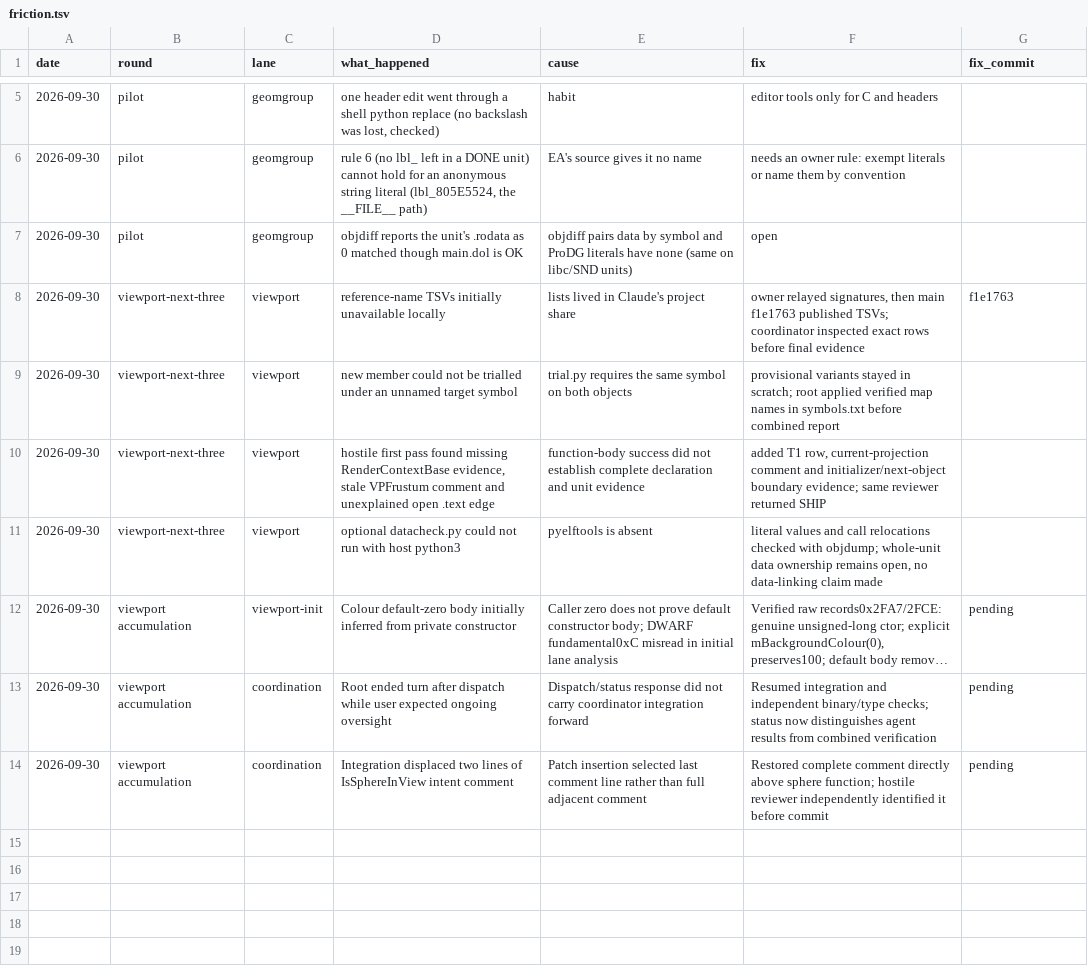
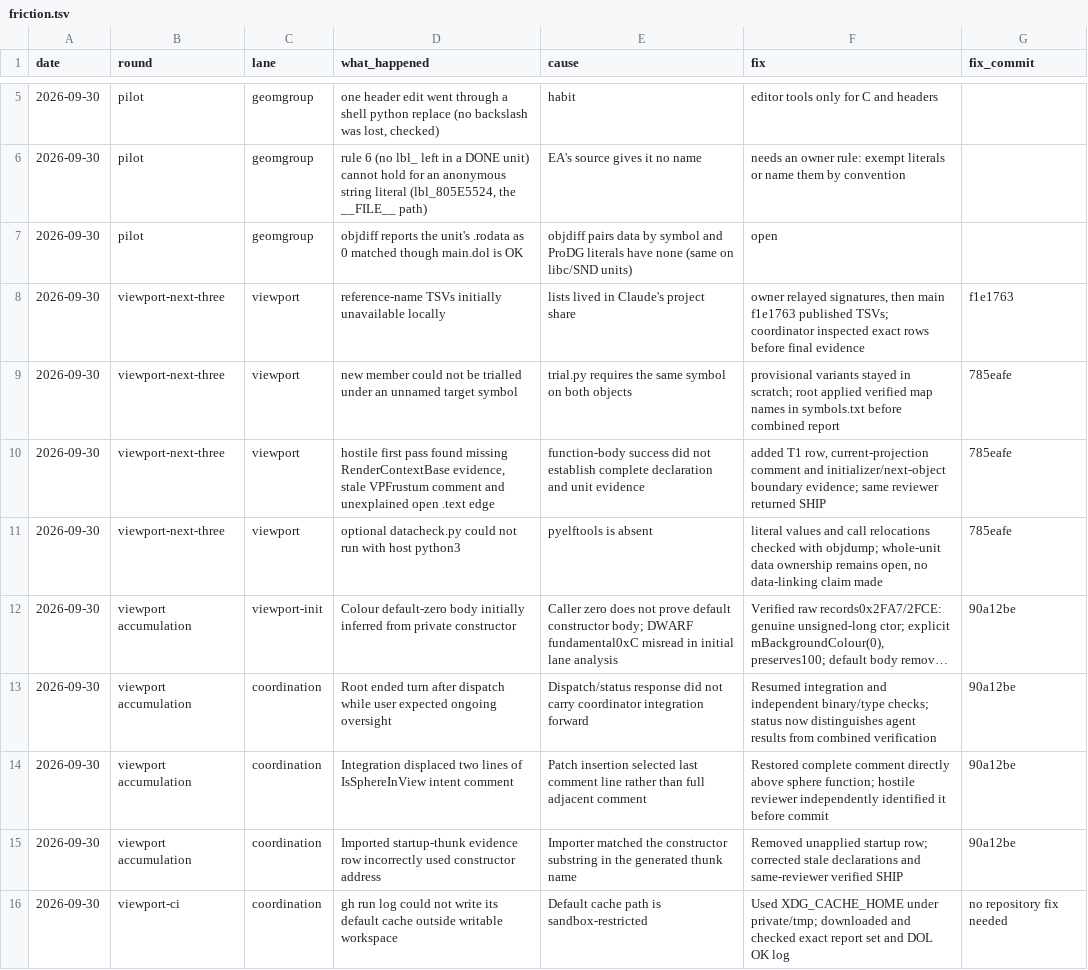
Before and after one commit to mitsevox/mvp2005, a TSV file: agents/friction.tsv, drawn as a sheet; only a part is shown, gaps mark what is left out; long unchanged cells end in …; the diff names each change by its address in the sheet, - before the commit and + after, or states it on an @@ line.

Commit message:
Record viewport CI verification and review fix references

```diff
--- a/agents/friction.tsv
+++ b/agents/friction.tsv
-G9:G11 (fix_commit): (empty)
+G9:G11 (fix_commit): 785eafe
-G12:G14 (fix_commit): pending
+G12:G14 (fix_commit): 90a12be
+row 15: 2026-09-30 | viewport accumulation | coordination | Imported startup-thunk evidence row incorrectly used constructor address | Importer matched the constructor substring in the generated thunk name | Removed unapplied startup row; corrected stale declarations and same-reviewer verified SHIP | 90a12be
+row 16: 2026-09-30 | viewport-ci | coordination | gh run log could not write its default cache outside writable workspace | Default cache path is sandbox-restricted | Used XDG_CACHE_HOME under private/tmp; downloaded and checked exact report set and DOL OK log | no repository fix needed
```
Also changed, not shown: 2 other files.
